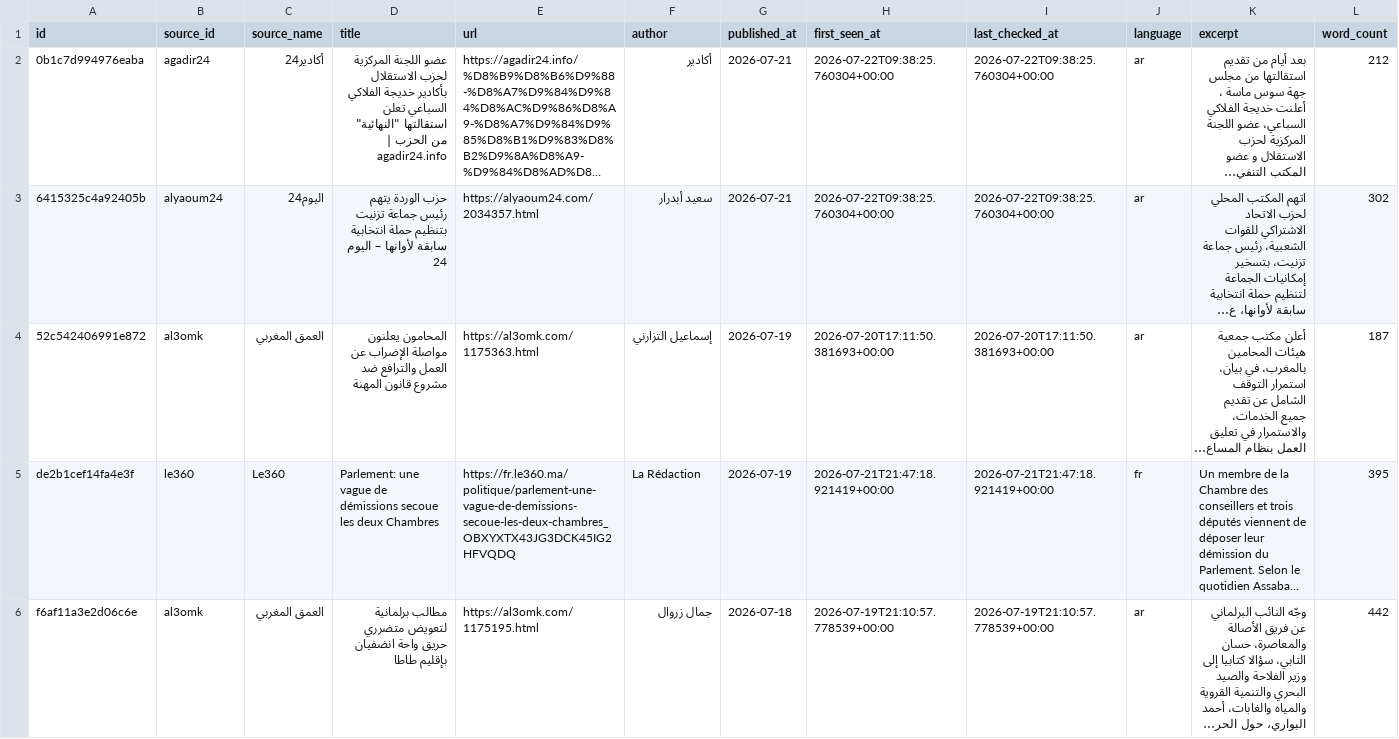
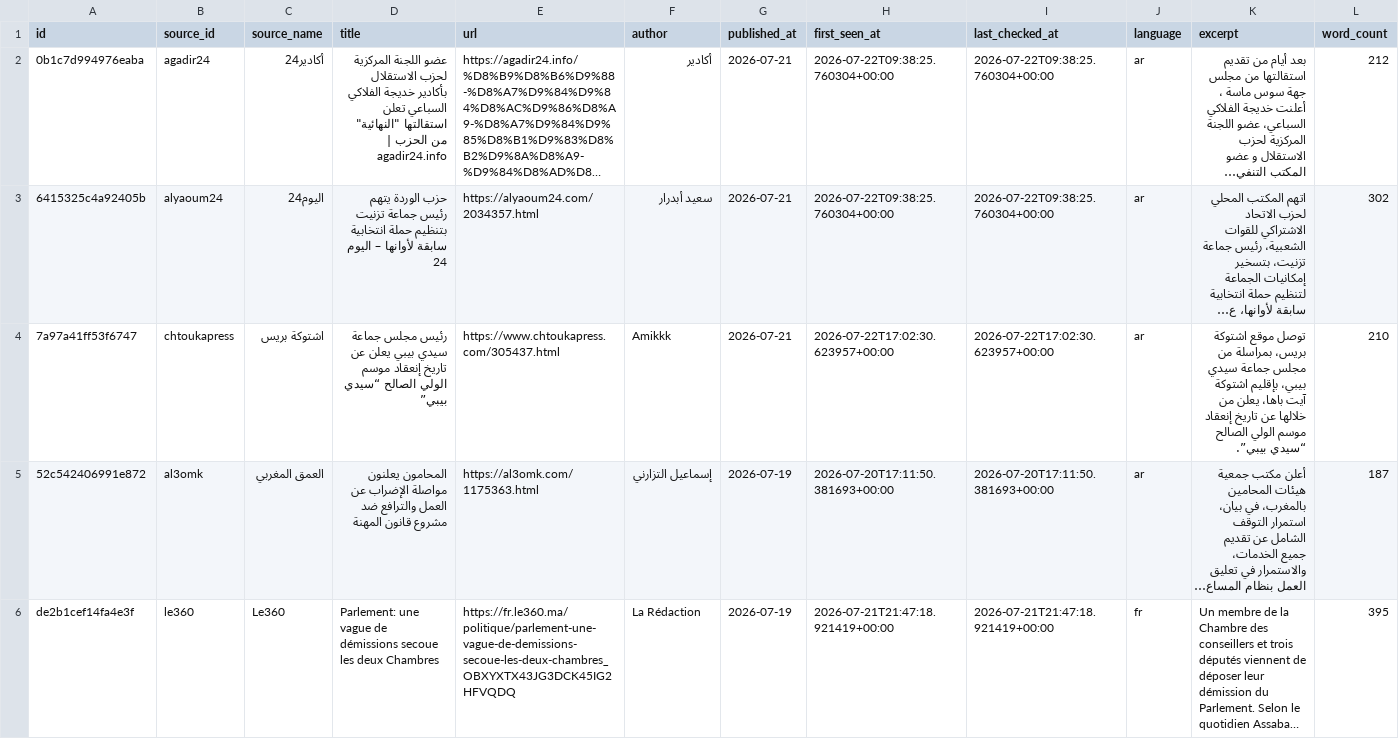
Before and after one commit to abdellatiflasri70-wq/SoussMassaMonitor, a CSV file: data/news.csv, drawn as a sheet; only a part is shown; the shorter side is filled out with more unchanged rows; long unchanged cells end in …; rows hold the shown columns only; the diff names each change by its address in the sheet, - before the commit and + after, or states it on an @@ line.

```diff
--- a/data/news.csv
+++ b/data/news.csv
+row 4: 7a97a41ff53f6747 | chtoukapress | اشتوكة بريس | رئيس مجلس جماعة سيدي بيبي يعلن عن تاريخ إنعقاد موسم الولي الصالح “سيدي بيبي” | https://www.chtoukapress.com/305437.html | Amikkk | 2026-07-21 | 2026-07-22T17:02:30.623957+00:00 | 2026-07-22T17:02:30.623957+00:00 | ar | توصل موقع اشتوكة بريس، بمراسلة من مجلس جماعة سيدي بيبي، بإقليم اشتوكة آيت باها، يعلن من خلالها عن تاريخ إنعقاد موسم الولي الصالح “سيدي بيبي”. | 210
```
Also changed, not shown: 4 other files.
